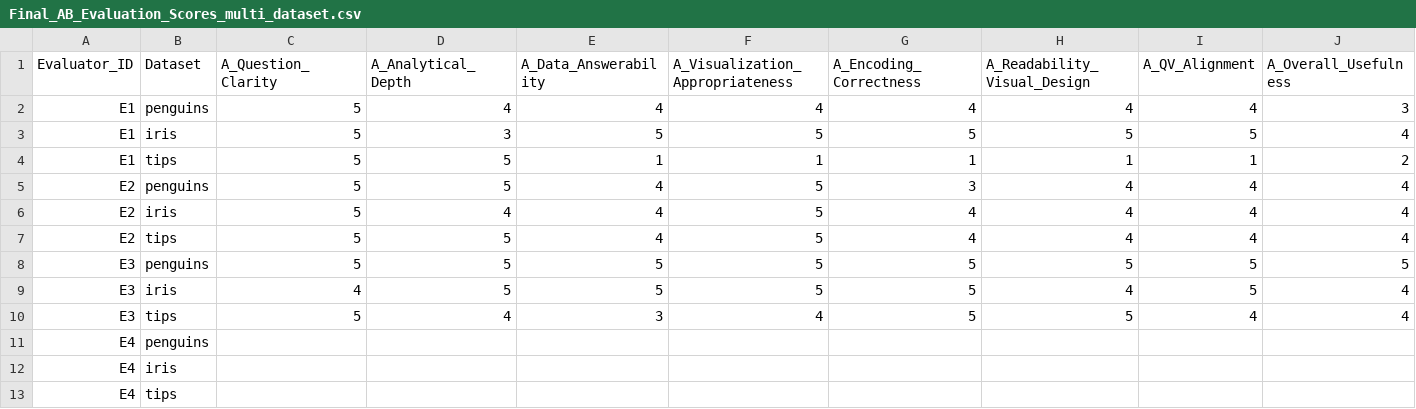
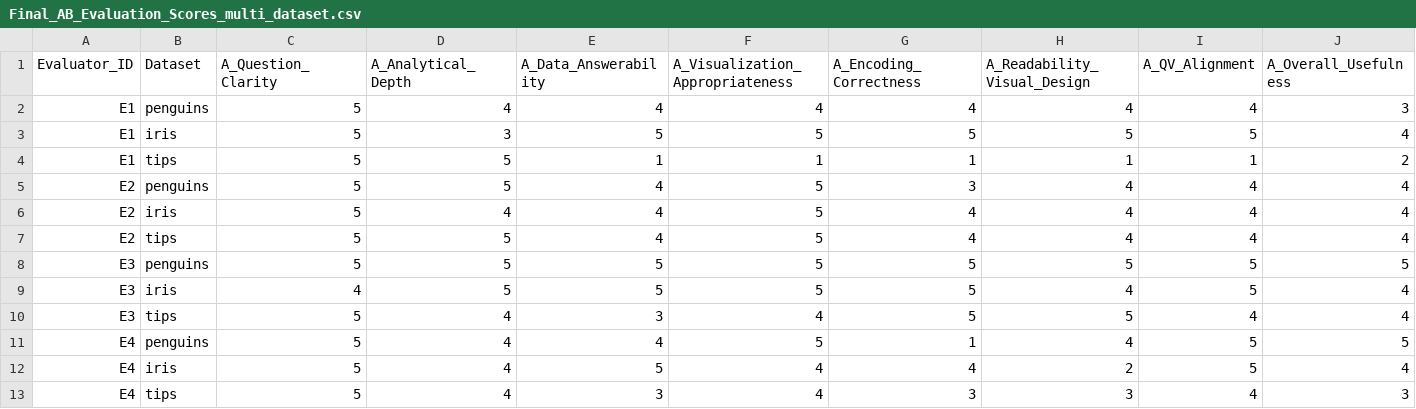
Before and after one commit to NS027/CS7295_final_project, a CSV file: eval/Final_AB_Evaluation_Scores_multi_dataset.csv, drawn as a sheet; only a part is shown; removed rows and columns are numbered as before the commit, all else as after; rows hold the shown columns only; the diff names each change by its address in the sheet, - before the commit and + after, or states it on an @@ line.

Commit message:
add evaluation from E4

```diff
--- a/eval/Final_AB_Evaluation_Scores_multi_dataset.csv
+++ b/eval/Final_AB_Evaluation_Scores_multi_dataset.csv
-row 11: E4 | penguins
-row 12: E4 | iris
-row 13: E4 | tips
+row 11: E4 | penguins | 5 | 4 | 4 | 5 | 1 | 4 | 5 | 5
+row 12: E4 | iris | 5 | 4 | 5 | 4 | 4 | 2 | 5 | 4
+row 13: E4 | tips | 5 | 4 | 3 | 4 | 3 | 3 | 4 | 3
```
Also changed, not shown: 4 other files.
